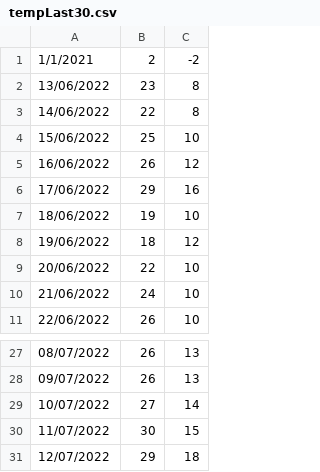
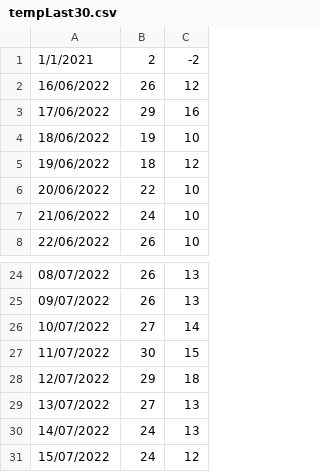
Before and after one commit to vonald/weather, a CSV file: vis/tempLast30.csv, drawn as a sheet; only a part is shown, gaps mark what is left out.

```diff
--- a/vis/tempLast30.csv
+++ b/vis/tempLast30.csv
@@ -1,5 +1,2 @@
 1/1/2021, 2, -2
-13/06/2022,23,8
-14/06/2022,22,8
-15/06/2022,25,10
 16/06/2022,26,12
@@ -31 +28,4 @@
 12/07/2022,29,18
+13/07/2022,27,13
+14/07/2022,24,13
+15/07/2022,24,12
```
Also changed, not shown: vis/last30.csv, 2 other files.
